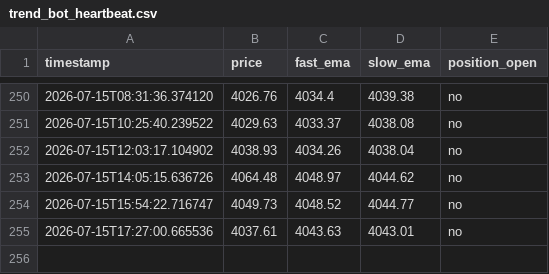
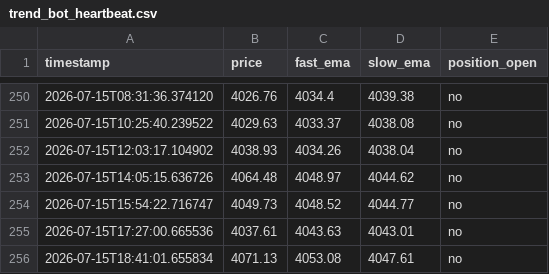
Before and after one commit to d34thm4tch/somethinggold1, a CSV file: trend_bot_heartbeat.csv, drawn as a sheet; only a part is shown, gaps mark what is left out; the diff names each change by its address in the sheet, - before the commit and + after, or states it on an @@ line.

Commit message:
Update trend bot logs [skip ci]

```diff
--- a/trend_bot_heartbeat.csv
+++ b/trend_bot_heartbeat.csv
+row 256: 2026-07-15T18:41:01.655834 | 4071.13 | 4053.08 | 4047.61 | no
```
